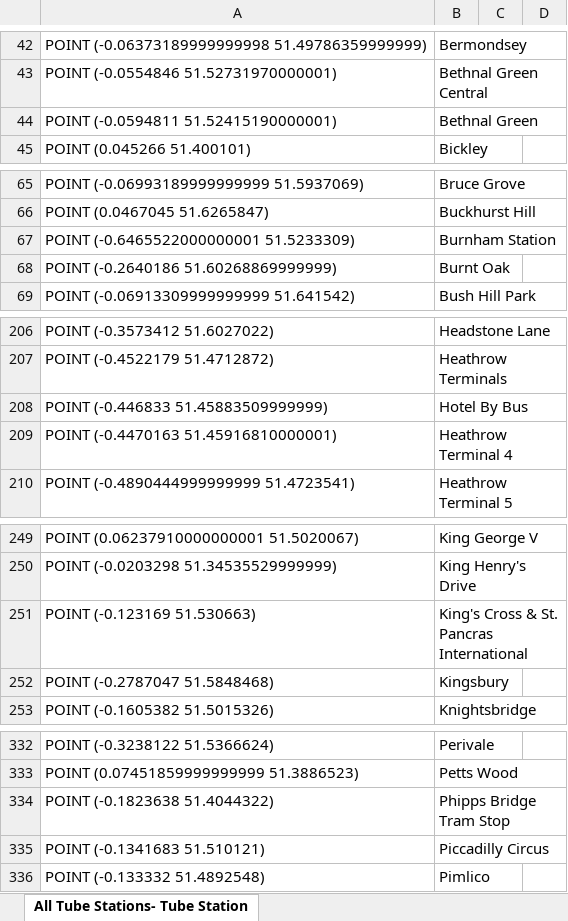
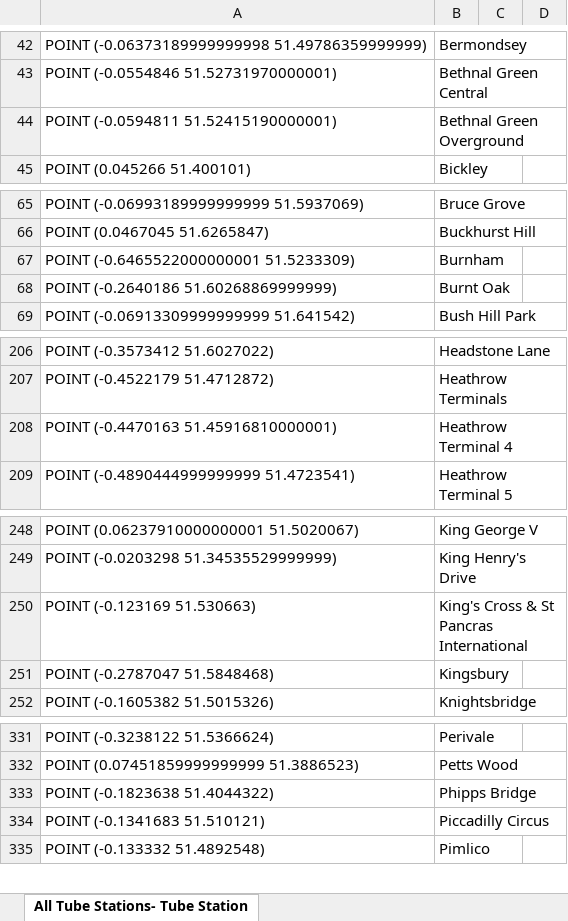
Before and after one commit to hardyek/tube-map, an Excel workbook: Station Coordinates.xlsx, sheet All Tube Stations- Tube Station, drawn as a sheet; only a part is shown, gaps mark what is left out; values as stored, in another font and other column widths than the file's, no borders; removed rows and columns are numbered as before the commit, all else as after; the diff covers the shown part only; the diff names each change by its address in the sheet, - before the commit and + after, or states it on an @@ line.

```diff
--- a/Station Coordinates.xlsx (sheet All Tube Stations- Tube Station)
+++ b/Station Coordinates.xlsx (sheet All Tube Stations- Tube Station)
-B44: Bethnal Green
+B44: Bethnal Green Overground
-B67: Burnham Station
+B67: Burnham
-row 208: POINT (-0.446833 51.45883509999999) | Hotel By Bus
-B250: King's Cross & St. Pancras International
+B250: King's Cross & St Pancras International
-B333: Phipps Bridge Tram Stop
+B333: Phipps Bridge
```
Also changed, not shown: 3 edited cells elsewhere in this sheet, All Stations.xlsx, Lines/Northern Line.xlsx, 6 other files.
